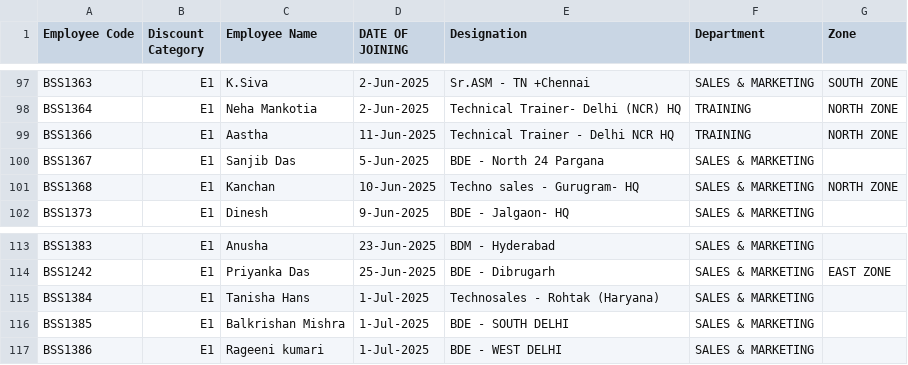
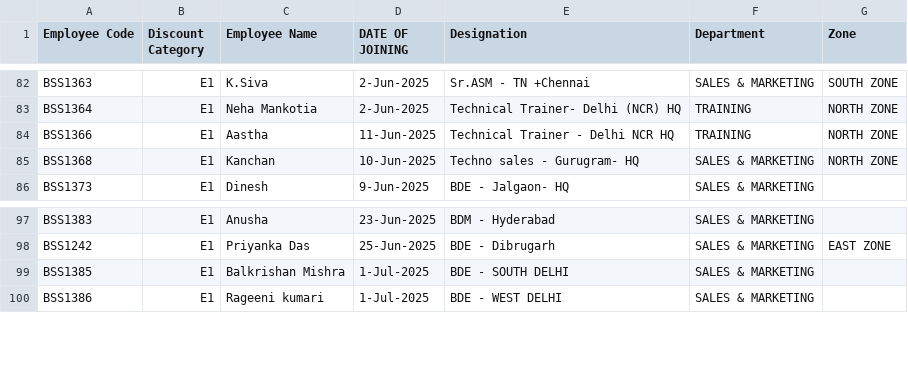
Before and after one commit to rigved-sarougi/Employee-Sale-Entry, a CSV file: Invoice - Person.csv, drawn as a sheet; only a part is shown, gaps mark what is left out; the diff covers the shown part only; the diff names each change by its address in the sheet, - before the commit and + after, or states it on an @@ line.

```diff
--- a/Invoice - Person.csv
+++ b/Invoice - Person.csv
-row 100: BSS1367 | E1 | Sanjib Das | 5-Jun-2025 | BDE - North 24 Pargana | SALES & MARKETING
-row 115: BSS1384 | E1 | Tanisha Hans | 1-Jul-2025 | Technosales - Rohtak (Haryana) | SALES & MARKETING
```
Also changed, not shown: 15 removed rows elsewhere in this file.
